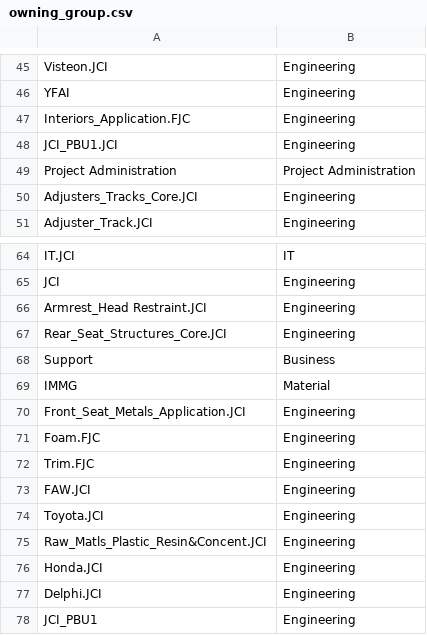
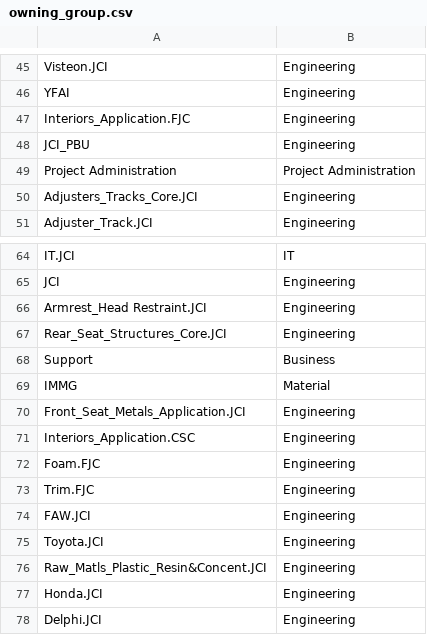
Before and after one commit to sandeepmohan23/yfai_data_migration, a CSV file: Mapping_CSVs/owning_group.csv, drawn as a sheet; only a part is shown, gaps mark what is left out; the shorter side is filled out with more unchanged rows.

```diff
--- a/Mapping_CSVs/owning_group.csv
+++ b/Mapping_CSVs/owning_group.csv
@@ -47,3 +47,3 @@ YFAI|Engineering
 Interiors_Application.FJC|Engineering
-JCI_PBU1.JCI|Engineering
+JCI_PBU|Engineering
 Project Administration|Project Administration
@@ -70,2 +70,3 @@ IMMG|Material
 Front_Seat_Metals_Application.JCI|Engineering
+Interiors_Application.CSC|Engineering
 Foam.FJC|Engineering
```
Also changed, not shown: Mapping_CSVs/owning_user.csv, Mapping_CSVs/roles.csv.
